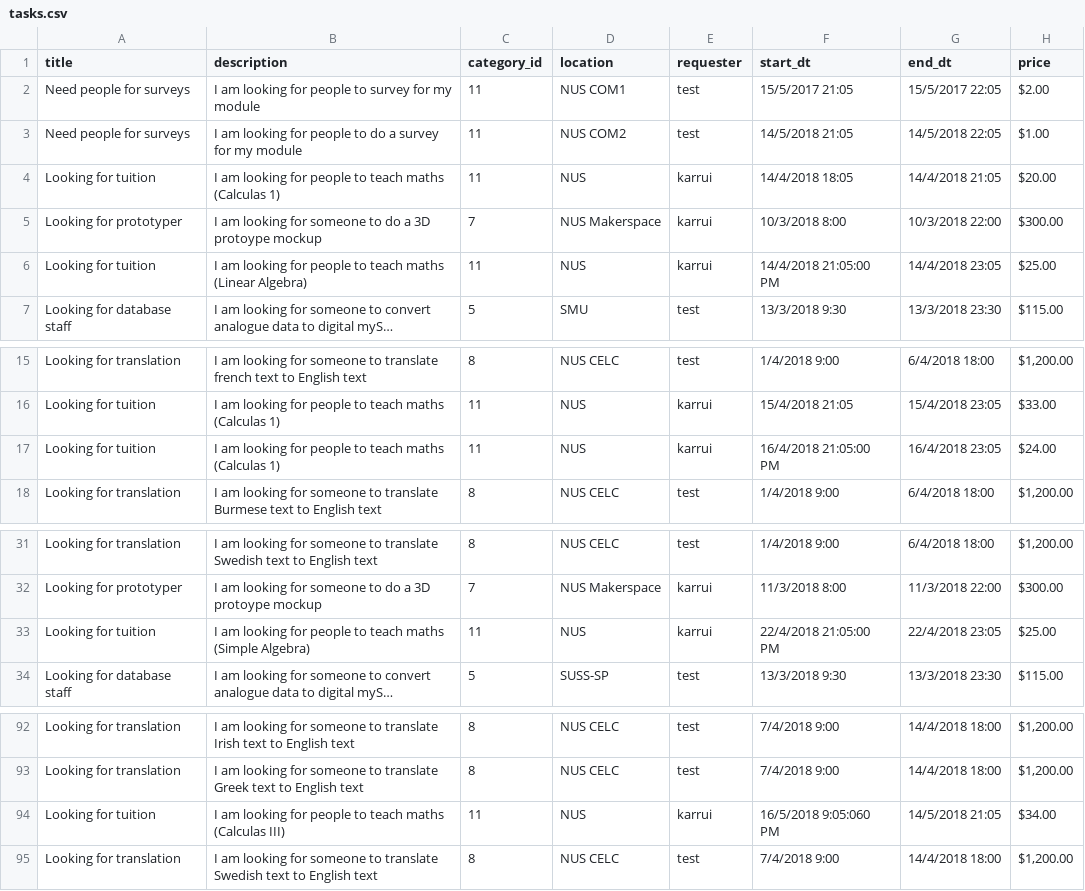
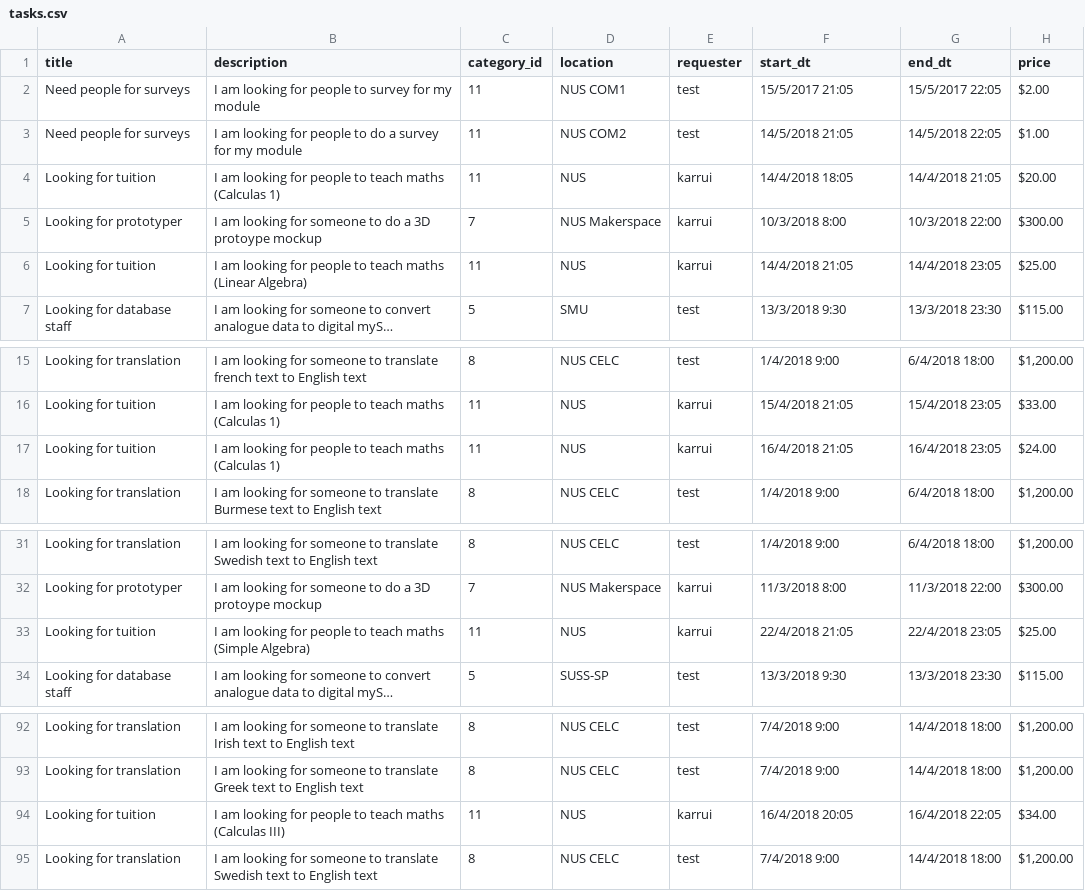
Before and after one commit to karrui/taskrr, a CSV file: db/csv/tasks.csv, drawn as a sheet; only a part is shown, gaps mark what is left out; long unchanged cells end in …; the diff names each change by its address in the sheet, - before the commit and + after, or states it on an @@ line.

Commit message:
Added new csv
updated data

```diff
--- a/db/csv/tasks.csv
+++ b/db/csv/tasks.csv
-F6 (start_dt): 14/4/2018 21:05:00 PM
+F6 (start_dt): 14/4/2018 21:05
-F17 (start_dt): 16/4/2018 21:05:00 PM
+F17 (start_dt): 16/4/2018 21:05
-F33 (start_dt): 22/4/2018 21:05:00 PM
+F33 (start_dt): 22/4/2018 21:05
-F94 (start_dt): 16/5/2018 9:05:060 PM
+F94 (start_dt): 16/4/2018 20:05
-G94 (end_dt): 14/5/2018 21:05
+G94 (end_dt): 16/4/2018 22:05
```
